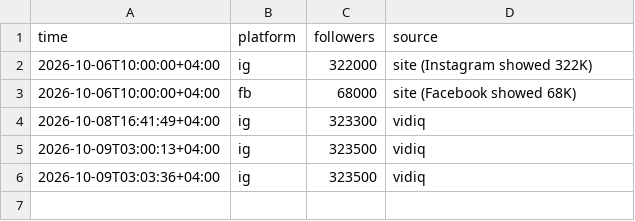
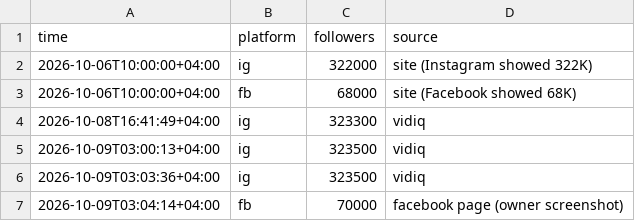
Before and after one commit to bornaxahadi/farnaz-sadeghian, a CSV file: seo/data/followers-readings.csv, drawn as a sheet.

```diff
--- a/seo/data/followers-readings.csv
+++ b/seo/data/followers-readings.csv
@@ -6 +6,2 @@ time,platform,followers,source
 2026-10-09T03:03:36+04:00,ig,323500,vidiq
+2026-10-09T03:04:14+04:00,fb,70000,facebook page (owner screenshot)
```
Also changed, not shown: seo/data/followers-history.csv, 15 other files.
